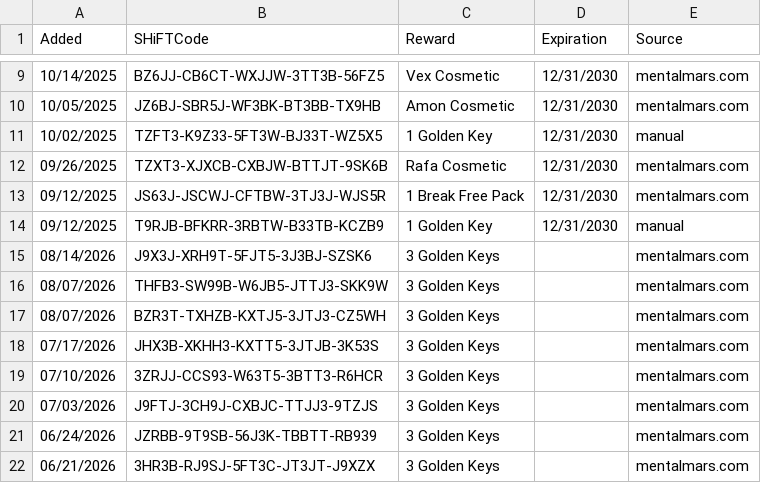
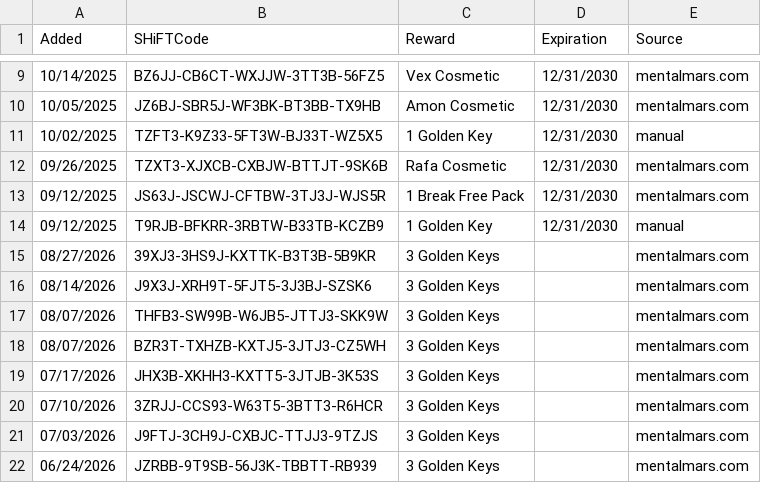
Before and after one commit to VinceCarbone/Borderlands4-SHiFTCodes, a CSV file: Borderlands4 SHiFT Codes.csv, drawn as a sheet; only a part is shown, gaps mark what is left out; the shorter side is filled out with more unchanged rows; the diff names each change by its address in the sheet, - before the commit and + after, or states it on an @@ line.

Commit message:
SHiFT code update 08/27/2026

```diff
--- a/Borderlands4 SHiFT Codes.csv
+++ b/Borderlands4 SHiFT Codes.csv
+row 15: 08/27/2026 | 39XJ3-3HS9J-KXTTK-B3T3B-5B9KR | 3 Golden Keys |  | mentalmars.com
```
